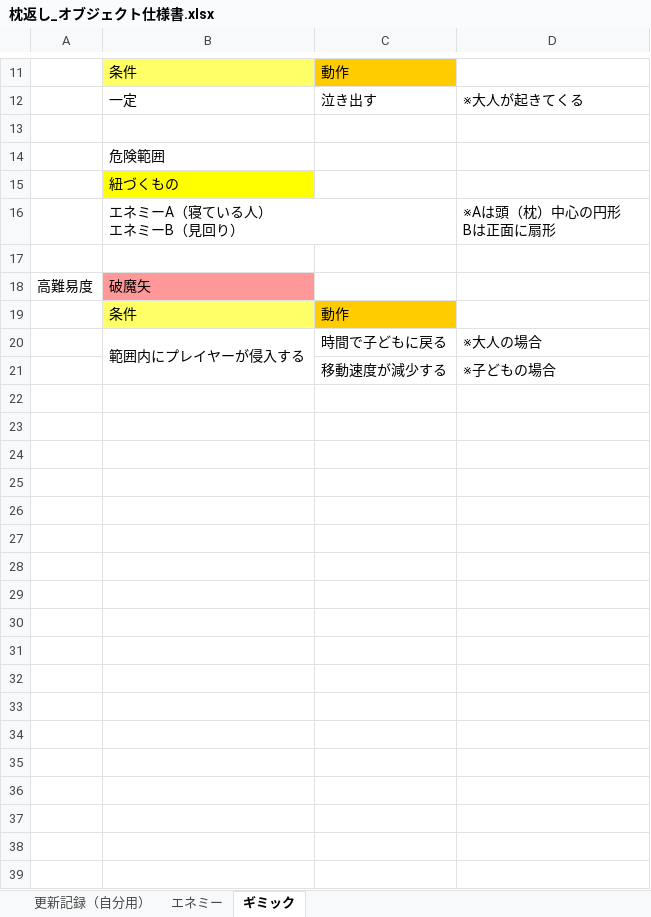
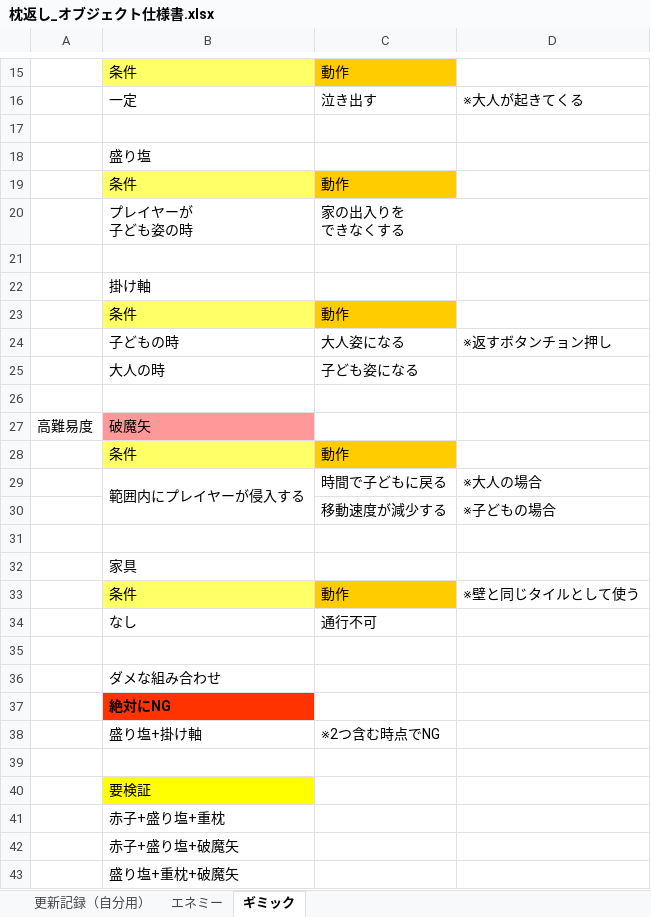
Before and after one commit to VGA-Team2022/LateTeamProduction, an Excel workbook: Document/枕返し_オブジェクト仕様書.xlsx, sheet ギミック, drawn as a sheet; only a part is shown, gaps mark what is left out; values as stored, in another font and other column widths than the file's, no borders; addresses are those after the commit; ↵ is a line break in a cell; the diff covers the shown part only; the diff names each change by its address in the sheet, - before the commit and + after, or states it on an @@ line.

```diff
--- a/Document/枕返し_オブジェクト仕様書.xlsx (sheet ギミック)
+++ b/Document/枕返し_オブジェクト仕様書.xlsx (sheet ギミック)
-B18: 危険範囲
+B18: 盛り塩
+row 19:  | 条件 | 動作
+row 20:  | プレイヤーが ↵ 子ども姿の時 | 家の出入りを ↵ できなくする
+row 21: (empty)
-B22: 紐づくもの
+B22: 掛け軸
-B22 fill: #FFFF00
+B22 fill: none
@@ row 16 moved to row 10: エネミーA（寝ている人） エネミーB（見回り） @@
+row 23:  | 条件 | 動作
+row 24:  | 子どもの時 | 大人姿になる | ※返すボタンチョン押し
+row 25:  | 大人の時 | 子ども姿になる
+row 31: (empty)
+row 32:  | 家具
+row 33:  | 条件 | 動作 | ※壁と同じタイルとして使う
+row 34:  | なし | 通行不可
+row 35: (empty)
+row 36:  | ダメな組み合わせ
+row 37:  | 絶対にNG
+row 38:  | 盛り塩+掛け軸 | ※2つ含む時点でNG
+row 39: (empty)
+row 40:  | 要検証
+row 41:  | 赤子+盛り塩+重枕
+row 42:  | 赤子+盛り塩+破魔矢
+row 43:  | 盛り塩+重枕+破魔矢
```
Also changed, not shown: 3 added rows elsewhere in this sheet, sheet 更新記録（自分用）, 5 other files.
